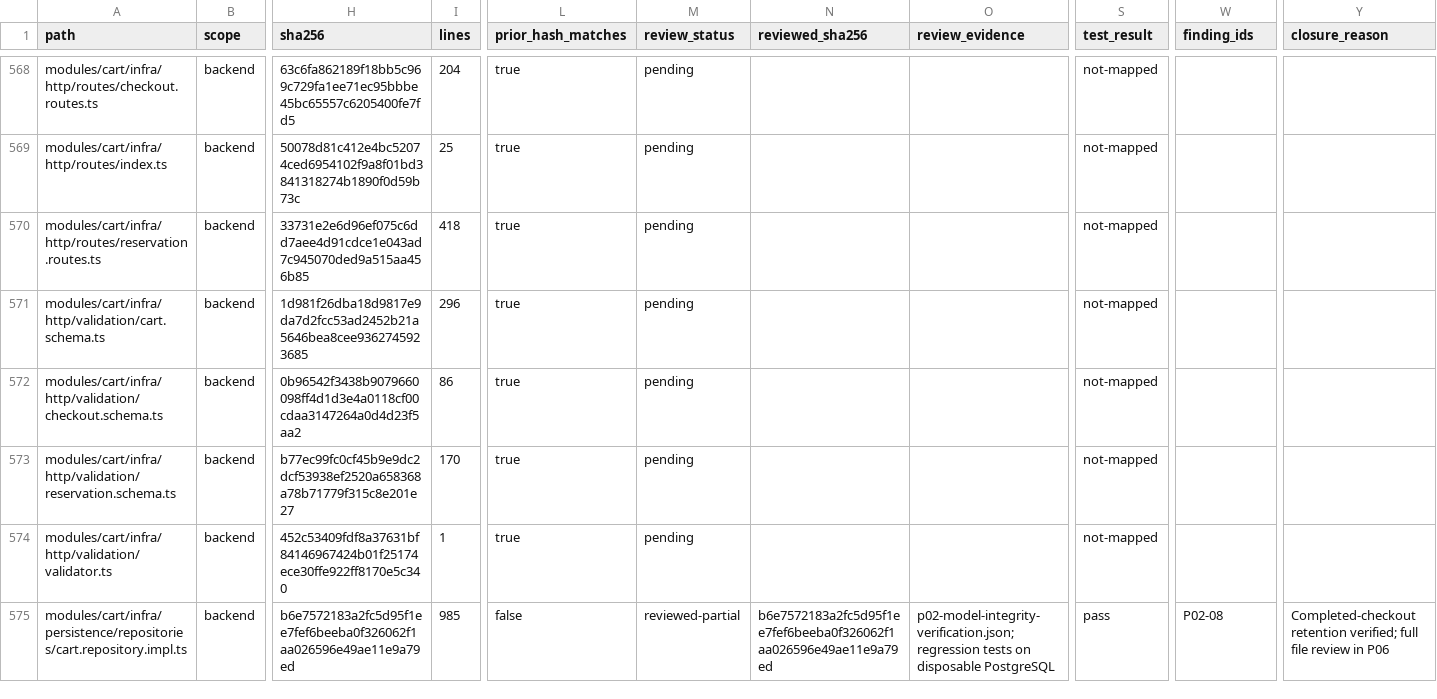
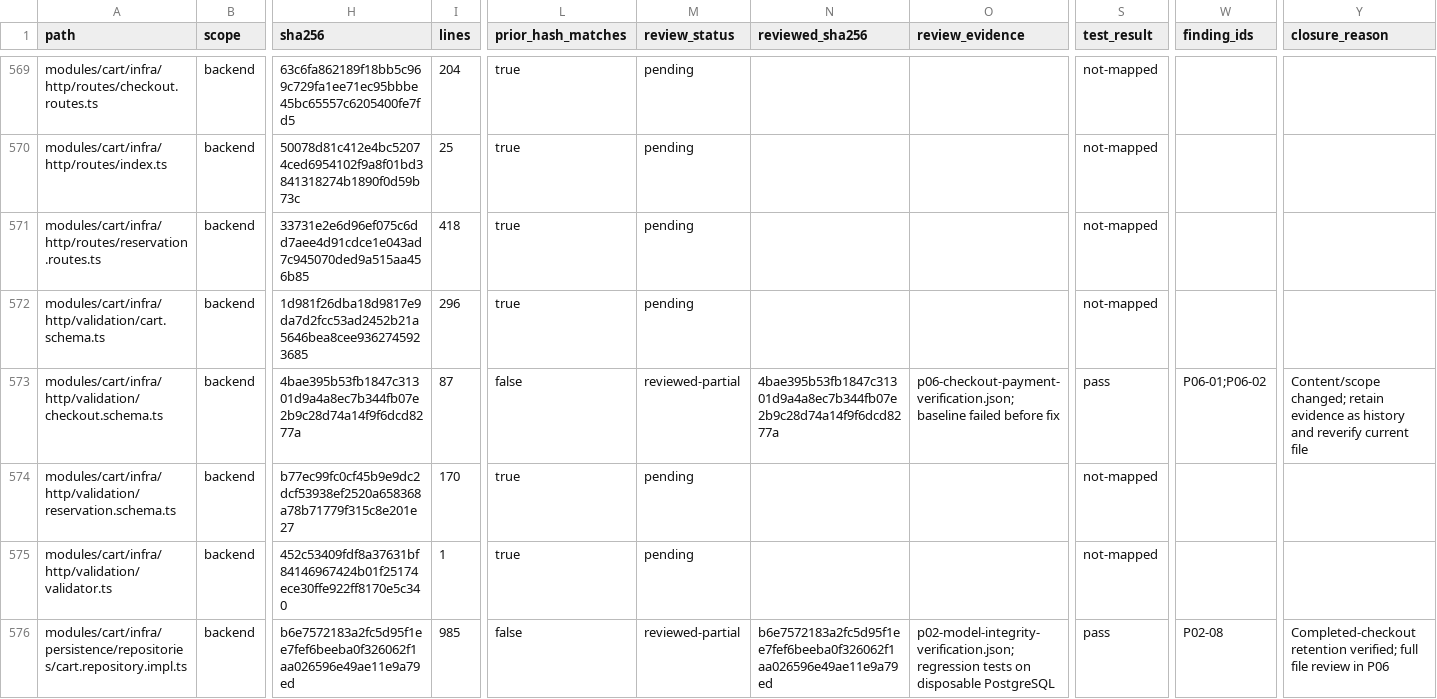
Before and after one commit to Tasheen2002/Enterprise-level-E-Commerce-application, a CSV file: docs/reviews/backend-audit-register.csv, drawn as a sheet; only a part is shown, gaps mark what is left out; addresses are those after the commit; the diff covers the shown part only; the diff names each change by its address in the sheet, - before the commit and + after, or states it on an @@ line.

```diff
--- a/docs/reviews/backend-audit-register.csv
+++ b/docs/reviews/backend-audit-register.csv
-H573 (sha256): 0b96542f3438b9079660098ff4d1d3e4a0118cf00cdaa3147264a0d4d23f5aa2
+H573 (sha256): 4bae395b53fb1847c31301d9a4a8ec7b344fb07e2b9c28d74a14f9f6dcd8277a
-I573 (lines): 86
+I573 (lines): 87
-L573 (prior_hash_matches): true
+L573 (prior_hash_matches): false
-M573 (review_status): pending
+M573 (review_status): reviewed-partial
-N573 (reviewed_sha256): (empty)
+N573 (reviewed_sha256): 4bae395b53fb1847c31301d9a4a8ec7b344fb07e2b9c28d74a14f9f6dcd8277a
-O573 (review_evidence): (empty)
+O573 (review_evidence): p06-checkout-payment-verification.json; baseline failed before fix
-S573 (test_result): not-mapped
+S573 (test_result): pass
-W573 (finding_ids): (empty)
+W573 (finding_ids): P06-01;P06-02
-Y573 (closure_reason): (empty)
+Y573 (closure_reason): Content/scope changed; retain evidence as history and reverify current file
```
Also changed, not shown: 2 added rows and 107 edited cells elsewhere in this file, 19 other files.
